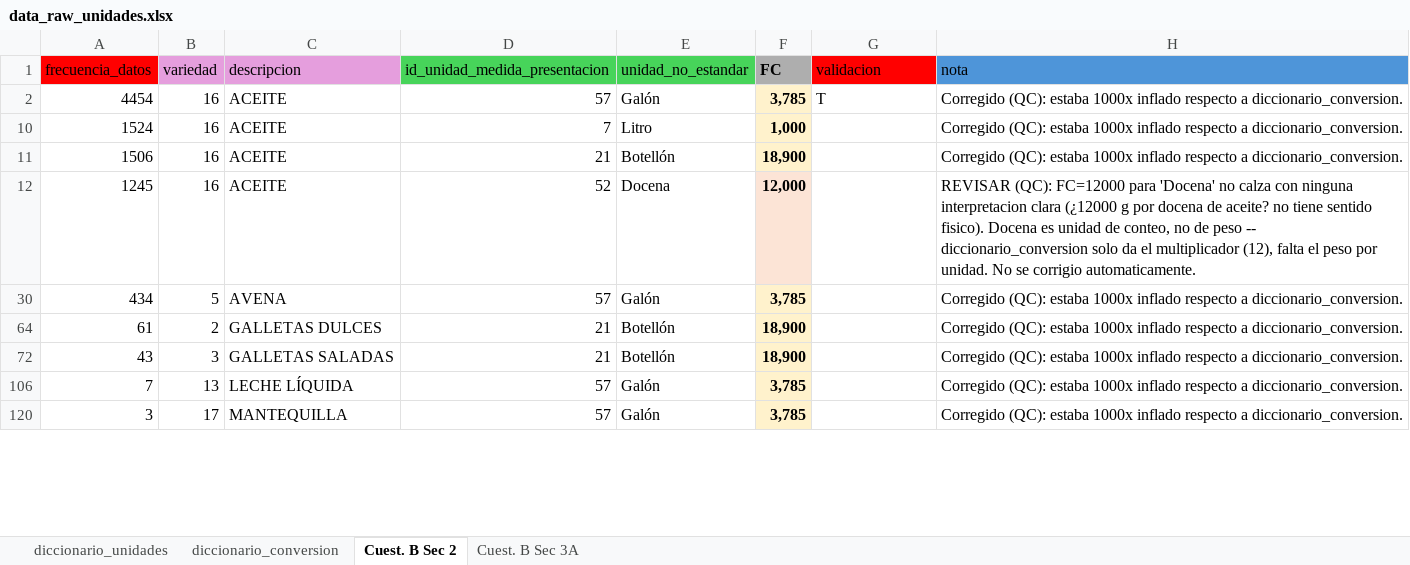
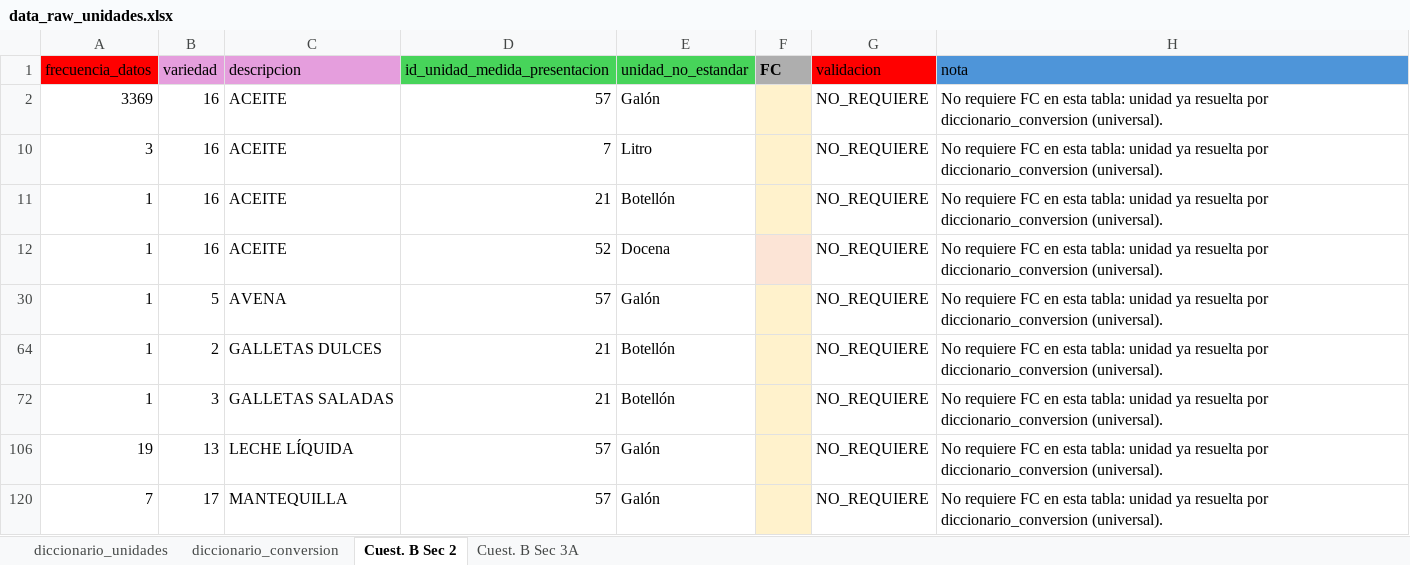
Before and after one commit to maicel1978/analisis_ENGIH2018, an Excel workbook: data/raw/data_raw_unidades.xlsx, sheet Cuest. B Sec 2, drawn as a sheet; only a part is shown; values as stored, in another font and other column widths than the file's, no borders; removed rows and columns are numbered as before the commit, all else as after; the diff covers the shown part only; the diff names each change by its address in the sheet, - before the commit and + after, or states it on an @@ line.

```diff
--- a/data/raw/data_raw_unidades.xlsx (sheet Cuest. B Sec 2)
+++ b/data/raw/data_raw_unidades.xlsx (sheet Cuest. B Sec 2)
-A2 (frecuencia_datos): 4454
+A2 (frecuencia_datos): 3369
-F2 (FC): 3,785
+F2 (FC): (empty)
-G2 (validacion): T
+G2 (validacion): NO_REQUIERE
-H2 (nota): Corregido (QC): estaba 1000x inflado respecto a diccionario_conversion.
+H2 (nota): No requiere FC en esta tabla: unidad ya resuelta por diccionario_conversion (universal).
-A10 (frecuencia_datos): 1524
+A10 (frecuencia_datos): 3
-F10 (FC): 1,000
+F10 (FC): (empty)
-G10:G12 (validacion): (empty)
+G10:G12 (validacion): NO_REQUIERE
-H10:H11 (nota): Corregido (QC): estaba 1000x inflado respecto a diccionario_conversion.
+H10:H11 (nota): No requiere FC en esta tabla: unidad ya resuelta por diccionario_conversion (universal).
-A11 (frecuencia_datos): 1506
+A11 (frecuencia_datos): 1
-F11 (FC): 18,900
+F11 (FC): (empty)
-A12 (frecuencia_datos): 1245
+A12 (frecuencia_datos): 1
-F12 (FC): 12,000
+F12 (FC): (empty)
-H12 (nota): REVISAR (QC): FC=12000 para 'Docena' no calza con ninguna interpretacion clara (¿12000 g por docena de aceite? no tiene sentido fisico). Docena es unidad de conteo, no de peso -- diccionario_conversion solo da el multiplicador (12), falta el peso por unidad. No se corrigio automaticamente.
+H12 (nota): No requiere FC en esta tabla: unidad ya resuelta por diccionario_conversion (universal).
-A30 (frecuencia_datos): 434
+A30 (frecuencia_datos): 1
-F30 (FC): 3,785
+F30 (FC): (empty)
-G30 (validacion): (empty)
+G30 (validacion): NO_REQUIERE
-H30 (nota): Corregido (QC): estaba 1000x inflado respecto a diccionario_conversion.
+H30 (nota): No requiere FC en esta tabla: unidad ya resuelta por diccionario_conversion (universal).
-A64 (frecuencia_datos): 61
+A64 (frecuencia_datos): 1
-F64 (FC): 18,900
+F64 (FC): (empty)
-G64 (validacion): (empty)
+G64 (validacion): NO_REQUIERE
-H64 (nota): Corregido (QC): estaba 1000x inflado respecto a diccionario_conversion.
+H64 (nota): No requiere FC en esta tabla: unidad ya resuelta por diccionario_conversion (universal).
-A72 (frecuencia_datos): 43
+A72 (frecuencia_datos): 1
-F72 (FC): 18,900
+F72 (FC): (empty)
-G72 (validacion): (empty)
+G72 (validacion): NO_REQUIERE
-H72 (nota): Corregido (QC): estaba 1000x inflado respecto a diccionario_conversion.
+H72 (nota): No requiere FC en esta tabla: unidad ya resuelta por diccionario_conversion (universal).
+row 106: 19 | 13 | LECHE LÍQUIDA | 57 | Galón |  | NO_REQUIERE | No requiere FC en esta tabla: unidad ya resuelta por diccionario_conversion (universal).
-B120 (variedad): 13
+B120 (variedad): 17
-C120 (descripcion): LECHE LÍQUIDA
+C120 (descripcion): MANTEQUILLA
-F120 (FC): 3,785
+F120 (FC): (empty)
-G120 (validacion): (empty)
+G120 (validacion): NO_REQUIERE
-H120 (nota): Corregido (QC): estaba 1000x inflado respecto a diccionario_conversion.
+H120 (nota): No requiere FC en esta tabla: unidad ya resuelta por diccionario_conversion (universal).
-row 120: 3 | 17 | MANTEQUILLA | 57 | Galón | 3,785 |  | Corregido (QC): estaba 1000x inflado respecto a diccionario_conversion.
```
Also changed, not shown: 18 edited cells elsewhere in this sheet, sheet Cuest. B Sec 3A, hidden cells, data/raw/crosswalk_tablas_composicion.xlsx, 11 other files.
